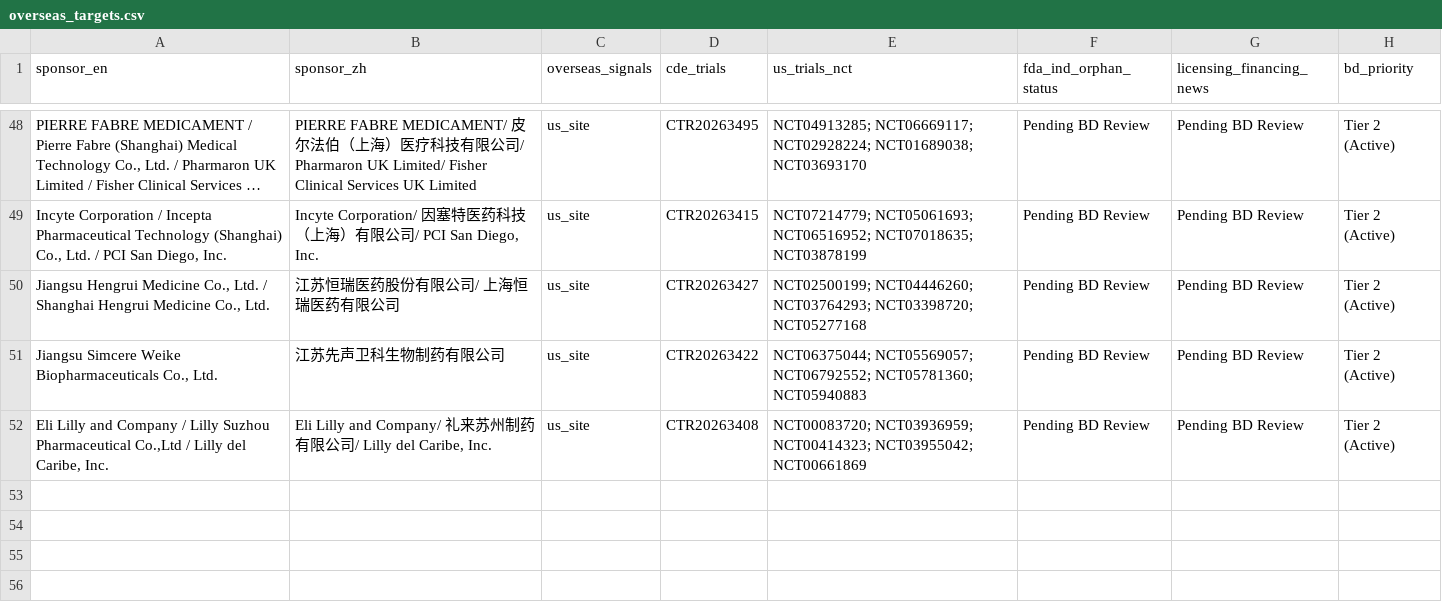
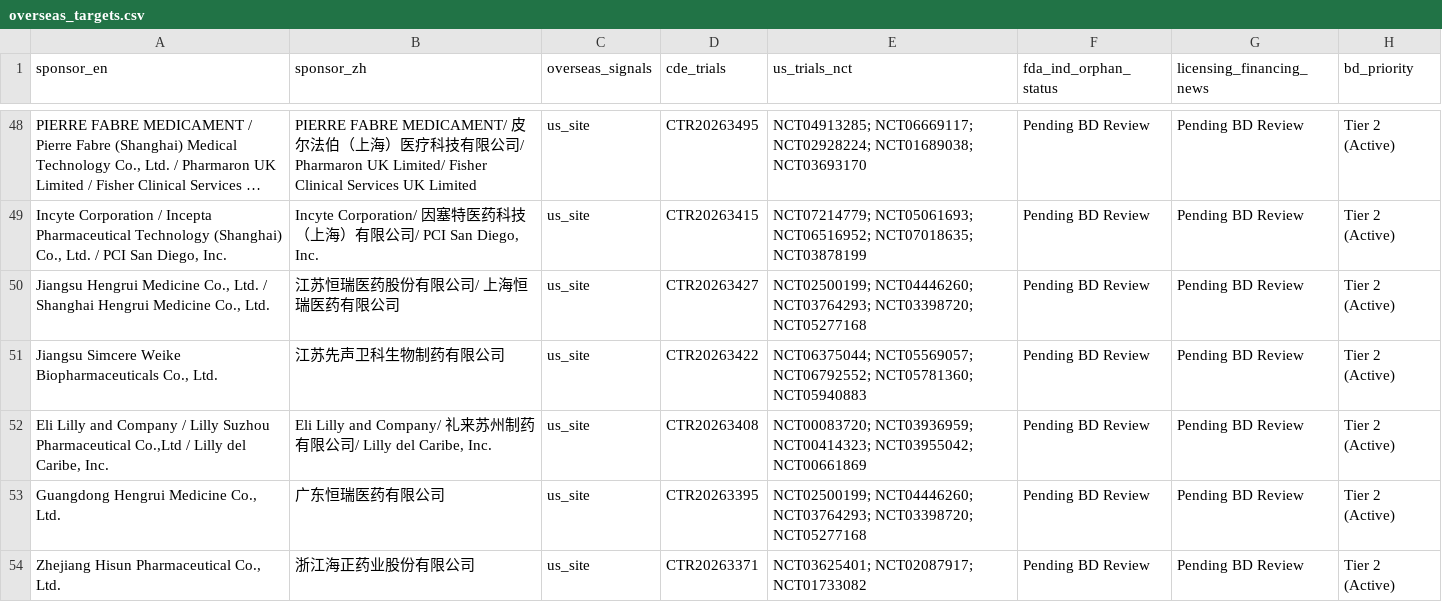
Before and after one commit to hutianle/cde-clinical-trials, a CSV file: data/overseas_targets.csv, drawn as a sheet; only a part is shown, gaps mark what is left out; long unchanged cells end in …; the diff names each change by its address in the sheet, - before the commit and + after, or states it on an @@ line.

```diff
--- a/data/overseas_targets.csv
+++ b/data/overseas_targets.csv
+row 53: Guangdong Hengrui Medicine Co., Ltd. | 广东恒瑞医药有限公司 | us_site | CTR20263395 | NCT02500199; NCT04446260; NCT03764293; NCT03398720; NCT05277168 | Pending BD Review | Pending BD Review | Tier 2 (Active)
+row 54: Zhejiang Hisun Pharmaceutical Co., Ltd. | 浙江海正药业股份有限公司 | us_site | CTR20263371 | NCT03625401; NCT02087917; NCT01733082 | Pending BD Review | Pending BD Review | Tier 2 (Active)
```
Also changed, not shown: 6 other files.
